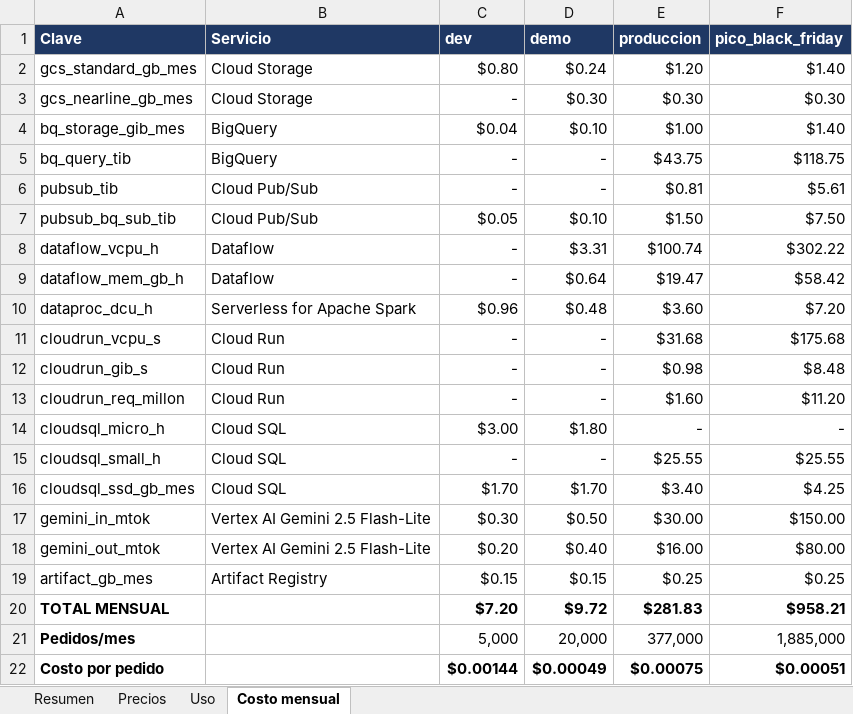
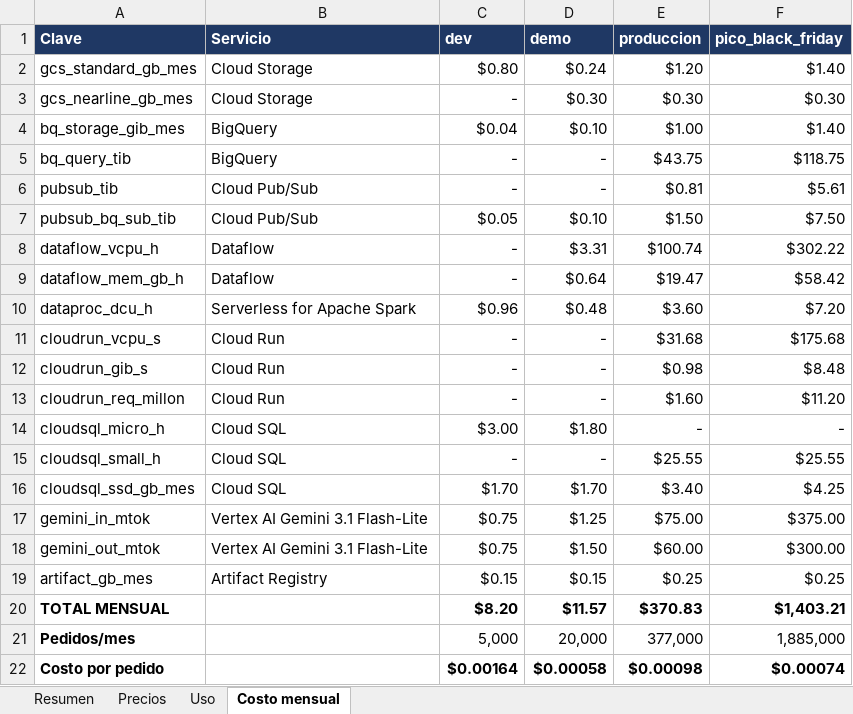
Before and after one commit to estuardoo/STYLUS, an Excel workbook: docs/entrega1/Calculadora_Costos_GCP.xlsx, sheet Costo mensual, drawn as a sheet; values as stored, in another font and other column widths than the file's, no borders; the diff names each change by its address in the sheet, - before the commit and + after, or states it on an @@ line.

```diff
--- a/docs/entrega1/Calculadora_Costos_GCP.xlsx (sheet Costo mensual)
+++ b/docs/entrega1/Calculadora_Costos_GCP.xlsx (sheet Costo mensual)
-B17:B18 (Servicio): Vertex AI Gemini 2.5 Flash-Lite
+B17:B18 (Servicio): Vertex AI Gemini 3.1 Flash-Lite
-C17 (dev): $0.30
+C17 (dev): $0.75
-D17 (demo): $0.50
+D17 (demo): $1.25
-E17 (produccion): $30.00
+E17 (produccion): $75.00
-F17 (pico_black_friday): $150.00
+F17 (pico_black_friday): $375.00
-C18 (dev): $0.20
+C18 (dev): $0.75
-D18 (demo): $0.40
+D18 (demo): $1.50
-E18 (produccion): $16.00
+E18 (produccion): $60.00
-F18 (pico_black_friday): $80.00
+F18 (pico_black_friday): $300.00
-C20 (dev): $7.20
+C20 (dev): $8.20
-D20 (demo): $9.72
+D20 (demo): $11.57
-E20 (produccion): $281.83
+E20 (produccion): $370.83
-F20 (pico_black_friday): $958.21
+F20 (pico_black_friday): $1,403.21
-C22 (dev): $0.00144
+C22 (dev): $0.00164
-D22 (demo): $0.00049
+D22 (demo): $0.00058
-E22 (produccion): $0.00075
+E22 (produccion): $0.00098
-F22 (pico_black_friday): $0.00051
+F22 (pico_black_friday): $0.00074
```
Also changed, not shown: sheet Resumen, sheet Precios, docs/gestion/Matriz_Auditoria_Proyecto.xlsx, 44 other files.
